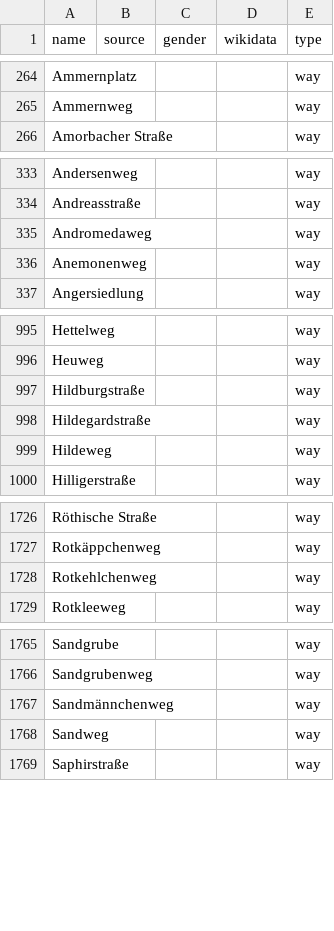
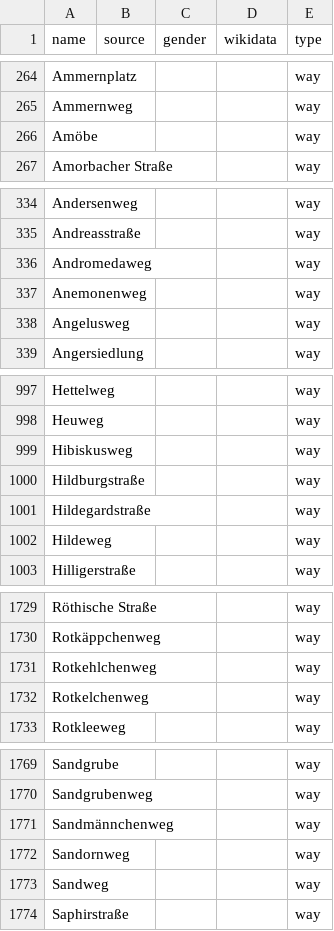
Before and after one commit to EqualStreetNames/equalstreetnames-leipzig, a CSV file: data/other.csv, drawn as a sheet; only a part is shown, gaps mark what is left out; the diff covers the shown part only.

```diff
--- a/data/other.csv
+++ b/data/other.csv
@@ -265,2 +265,3 @@ Ammernplatz,,,,way
 Ammernweg,,,,way
+Amöbe,,,,way
 "Amorbacher Straße",,,,way
@@ -336,2 +337,3 @@ Andromedaweg,,,,way
 Anemonenweg,,,,way
+Angelusweg,,,,way
 Angersiedlung,,,,way
@@ -996,2 +998,3 @@ Hettelweg,,,,way
 Heuweg,,,,way
+Hibiskusweg,,,,way
 Hildburgstraße,,,,way
@@ -1728,2 +1731,3 @@ Rotkäppchenweg,,,,way
 Rotkehlchenweg,,,,way
+Rotkelchenweg,,,,way
 Rotkleeweg,,,,way
@@ -1767,2 +1771,3 @@ Sandgrubenweg,,,,way
 Sandmännchenweg,,,,way
+Sandornweg,,,,way
 Sandweg,,,,way
```
Also changed, not shown: 1 removed row elsewhere in this file, 3 other files.
